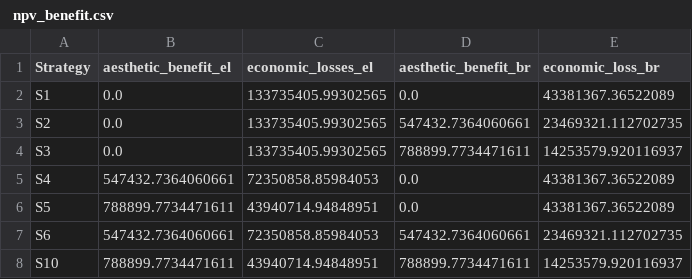
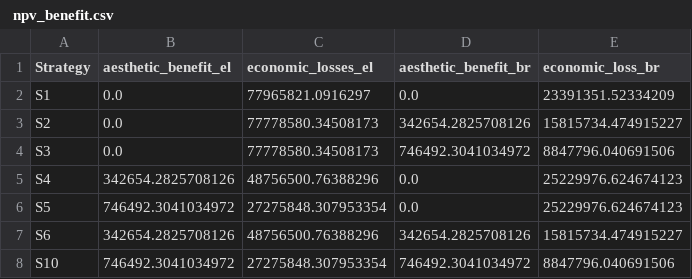
Before and after one commit to narslab/project-groundwork, a CSV file: results/outcomes/Benefit/Analyze result/ npv_benefit.csv, drawn as a sheet.

```diff
--- a/results/outcomes/Benefit/Analyze result/ npv_benefit.csv
+++ b/results/outcomes/Benefit/Analyze result/ npv_benefit.csv
@@ -1,8 +1,8 @@
 Strategy,aesthetic_benefit_el,economic_losses_el,aesthetic_benefit_br,economic_loss_br
-S1,0.0,133735405.99302565,0.0,43381367.36522089
-S2,0.0,133735405.99302565,547432.7364060661,23469321.112702735
-S3,0.0,133735405.99302565,788899.7734471611,14253579.920116937
-S4,547432.7364060661,72350858.85984053,0.0,43381367.36522089
-S5,788899.7734471611,43940714.94848951,0.0,43381367.36522089
-S6,547432.7364060661,72350858.85984053,547432.7364060661,23469321.112702735
-S10,788899.7734471611,43940714.94848951,788899.7734471611,14253579.920116937
+S1,0.0,77965821.0916297,0.0,23391351.52334209
+S2,0.0,77778580.34508173,342654.2825708126,15815734.474915227
+S3,0.0,77778580.34508173,746492.3041034972,8847796.040691506
+S4,342654.2825708126,48756500.76388296,0.0,25229976.624674123
+S5,746492.3041034972,27275848.307953354,0.0,25229976.624674123
+S6,342654.2825708126,48756500.76388296,342654.2825708126,15815734.474915227
+S10,746492.3041034972,27275848.307953354,746492.3041034972,8847796.040691506
```
Also changed, not shown: results/outcomes/Benefit/Analyze result/benefit-analyze-result-S1.csv, results/outcomes/Cost/Analyze result/ npv_cost.csv, 21 other files.
